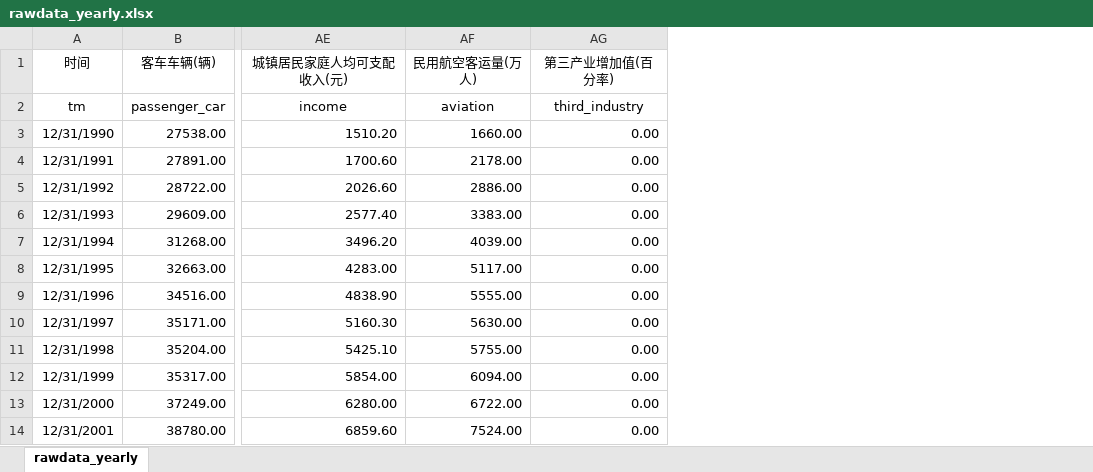
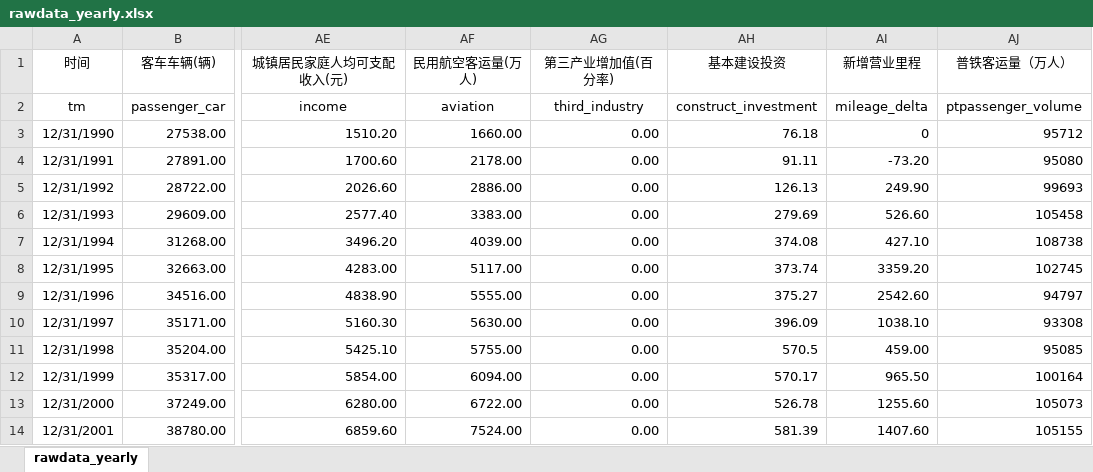
Before and after one commit to Lzzya/railwayIdx, an Excel workbook: RailIndexPrj/rawdata_yearly.xlsx, sheet rawdata_yearly, drawn as a sheet; only a part is shown, gaps mark what is left out; values as stored, in another font and other column widths than the file's, no borders; the diff names each change by its address in the sheet, - before the commit and + after, or states it on an @@ line.

```diff
--- a/RailIndexPrj/rawdata_yearly.xlsx (sheet rawdata_yearly)
+++ b/RailIndexPrj/rawdata_yearly.xlsx (sheet rawdata_yearly)
+column AH (基本建设投资), rows 2-14: construct_investment | 76.18 | 91.11 | 126.13 | 279.69 | 374.08 | 373.74 | 375.27 | 396.09 | 570.5 | 570.17 | 526.78 | 581.39
+column AI (新增营业里程), rows 2-14: mileage_delta | 0 | -73.20 | 249.90 | 526.60 | 427.10 | 3359.20 | 2542.60 | 1038.10 | 459.00 | 965.50 | 1255.60 | 1407.60
+column AJ (普铁客运量（万人）), rows 2-14: ptpassenger_volume | 95712 | 95080 | 99693 | 105458 | 108738 | 102745 | 94797 | 93308 | 95085 | 100164 | 105073 | 105155
```
Also changed, not shown: 4 other files.
